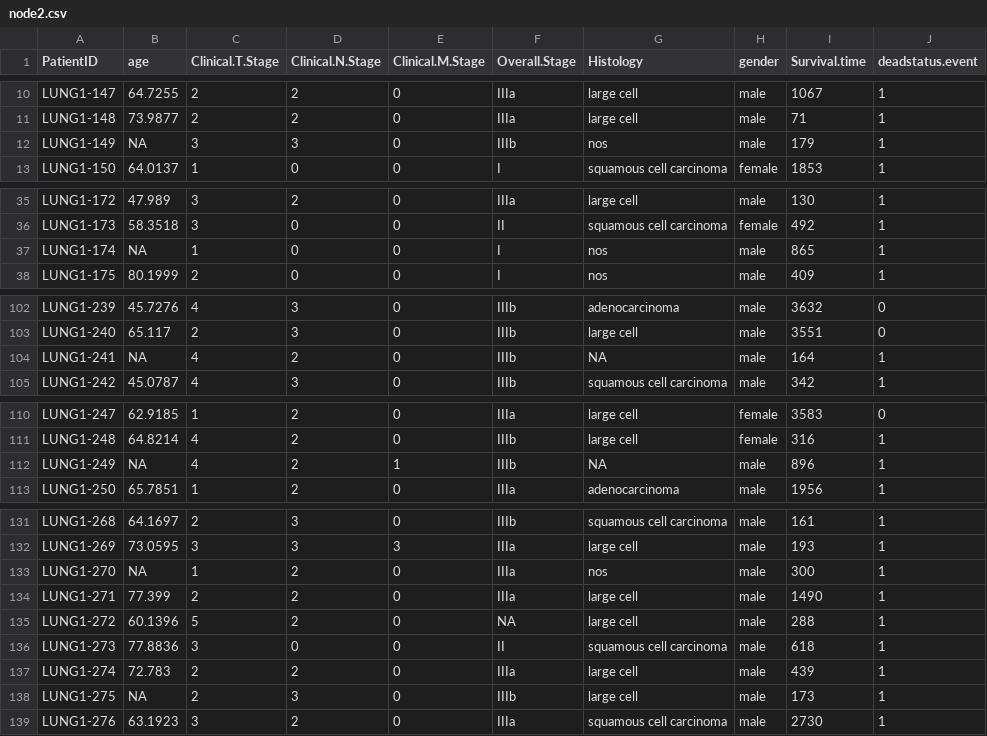
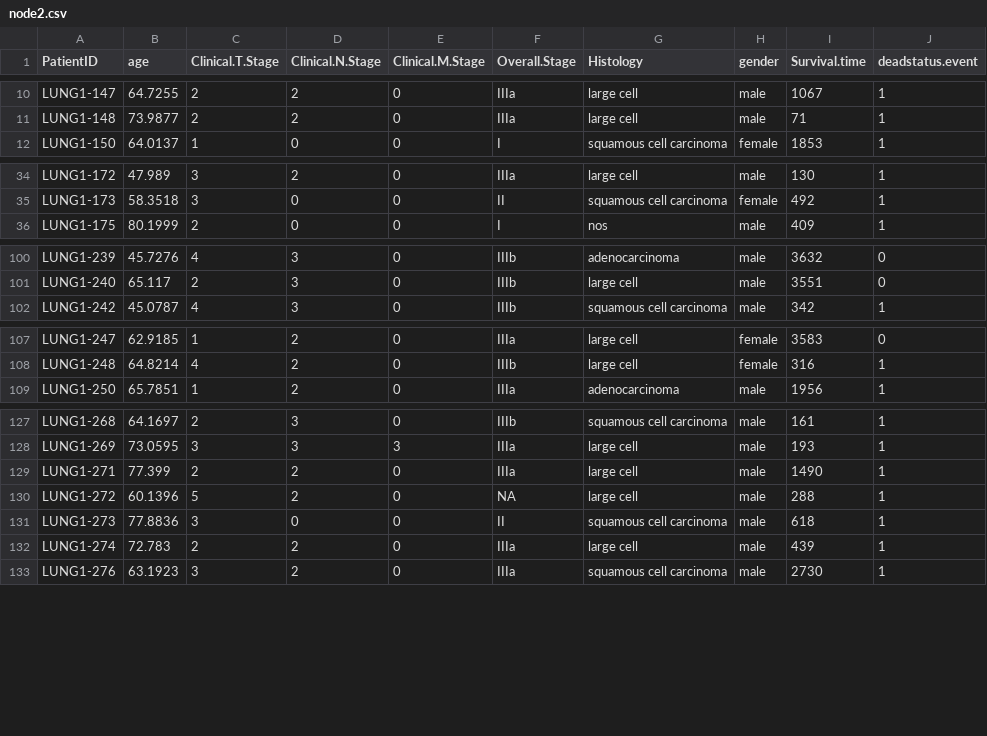
Before and after one commit to MaastrichtU-CDS/pht_vantage6-docker-demo, a CSV file: containerfiles/node2.csv, drawn as a sheet; only a part is shown, gaps mark what is left out; the diff names each change by its address in the sheet, - before the commit and + after, or states it on an @@ line.

```diff
--- a/containerfiles/node2.csv
+++ b/containerfiles/node2.csv
-row 12: LUNG1-149 | NA | 3 | 3 | 0 | IIIb | nos | male | 179 | 1
-row 37: LUNG1-174 | NA | 1 | 0 | 0 | I | nos | male | 865 | 1
-row 104: LUNG1-241 | NA | 4 | 2 | 0 | IIIb | NA | male | 164 | 1
-row 112: LUNG1-249 | NA | 4 | 2 | 1 | IIIb | NA | male | 896 | 1
-row 133: LUNG1-270 | NA | 1 | 2 | 0 | IIIa | nos | male | 300 | 1
-row 138: LUNG1-275 | NA | 2 | 3 | 0 | IIIb | large cell | male | 173 | 1
```
Also changed, not shown: containerfiles/node1.csv, containerfiles/node3.csv.
